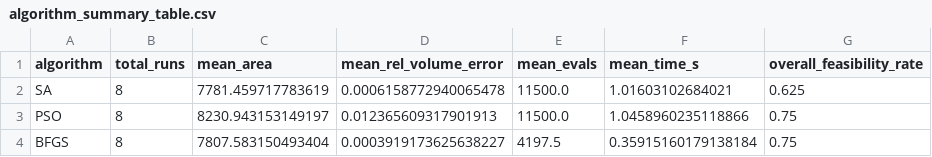
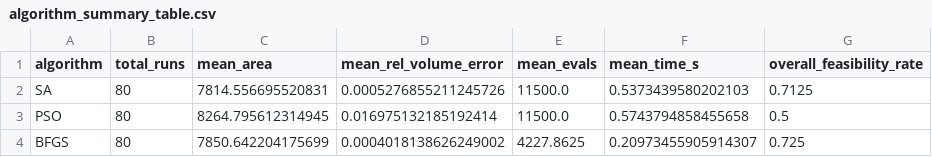
Before and after one commit to EnekoOrh/group_project, a CSV file: tasks/Task_06_Cooling_Tower/results/latex/algorithm_summary_table.csv, drawn as a sheet.

```diff
--- a/tasks/Task_06_Cooling_Tower/results/latex/algorithm_summary_table.csv
+++ b/tasks/Task_06_Cooling_Tower/results/latex/algorithm_summary_table.csv
@@ -1,4 +1,4 @@
 algorithm,total_runs,mean_area,mean_rel_volume_error,mean_evals,mean_time_s,overall_feasibility_rate
-SA,8,7781.459717783619,0.0006158772940065478,11500.0,1.01603102684021,0.625
-PSO,8,8230.943153149197,0.012365609317901913,11500.0,1.0458960235118866,0.75
-BFGS,8,7807.583150493404,0.0003919173625638227,4197.5,0.35915160179138184,0.75
+SA,80,7814.556695520831,0.0005276855211245726,11500.0,0.5373439580202103,0.7125
+PSO,80,8264.795612314945,0.016975132185192414,11500.0,0.5743794858455658,0.5
+BFGS,80,7850.642204175699,0.0004018138626249002,4227.8625,0.20973455905914307,0.725
```
Also changed, not shown: tasks/Task_06_Cooling_Tower/results/data/algorithm_summary.csv, tasks/Task_06_Cooling_Tower/results/data/scenario_summary.csv, 7 other files.
